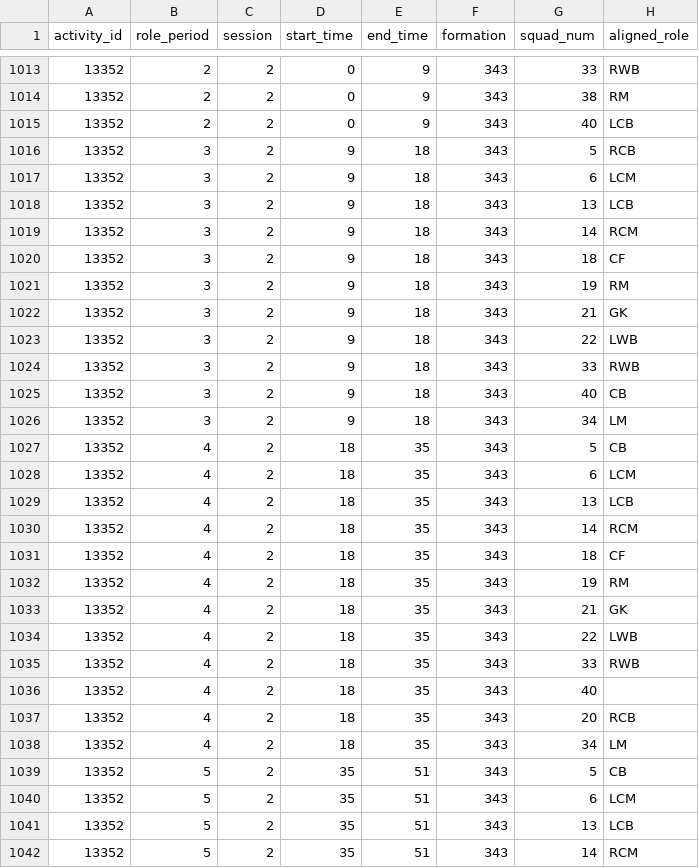
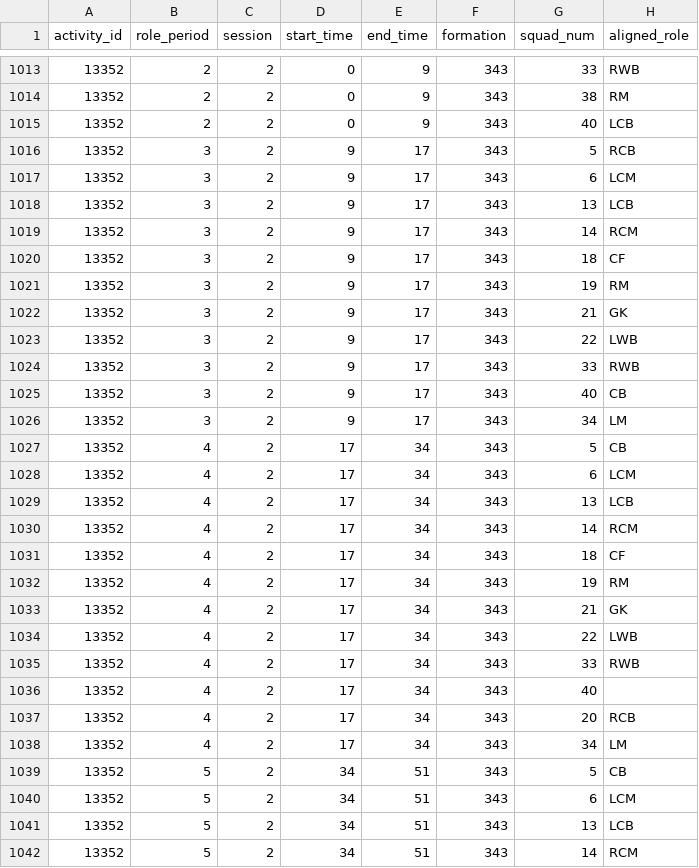
Before and after one commit to pientist/soccercpd, a CSV file: data/role_tags_true.csv, drawn as a sheet; only a part is shown, gaps mark what is left out; the diff covers the shown part only.

Commit message:
[feat][3_model_evaluation] Evaluate role prediction accuracy

```diff
--- a/data/role_tags_true.csv
+++ b/data/role_tags_true.csv
@@ -1015,28 +1015,28 @@ activity_id,role_period,session,start_time,end_time,formation,squad_num,aligned_
 13352,2,2,0,9,343,40,LCB
-13352,3,2,9,18,343,5,RCB
-13352,3,2,9,18,343,6,LCM
-13352,3,2,9,18,343,13,LCB
-13352,3,2,9,18,343,14,RCM
-13352,3,2,9,18,343,18,CF
-13352,3,2,9,18,343,19,RM
-13352,3,2,9,18,343,21,GK
-13352,3,2,9,18,343,22,LWB
-13352,3,2,9,18,343,33,RWB
-13352,3,2,9,18,343,40,CB
-13352,3,2,9,18,343,34,LM
-13352,4,2,18,35,343,5,CB
-13352,4,2,18,35,343,6,LCM
-13352,4,2,18,35,343,13,LCB
-13352,4,2,18,35,343,14,RCM
-13352,4,2,18,35,343,18,CF
-13352,4,2,18,35,343,19,RM
-13352,4,2,18,35,343,21,GK
-13352,4,2,18,35,343,22,LWB
-13352,4,2,18,35,343,33,RWB
-13352,4,2,18,35,343,40,
-13352,4,2,18,35,343,20,RCB
-13352,4,2,18,35,343,34,LM
-13352,5,2,35,51,343,5,CB
-13352,5,2,35,51,343,6,LCM
-13352,5,2,35,51,343,13,LCB
-13352,5,2,35,51,343,14,RCM
+13352,3,2,9,17,343,5,RCB
+13352,3,2,9,17,343,6,LCM
+13352,3,2,9,17,343,13,LCB
+13352,3,2,9,17,343,14,RCM
+13352,3,2,9,17,343,18,CF
+13352,3,2,9,17,343,19,RM
+13352,3,2,9,17,343,21,GK
+13352,3,2,9,17,343,22,LWB
+13352,3,2,9,17,343,33,RWB
+13352,3,2,9,17,343,40,CB
+13352,3,2,9,17,343,34,LM
+13352,4,2,17,34,343,5,CB
+13352,4,2,17,34,343,6,LCM
+13352,4,2,17,34,343,13,LCB
+13352,4,2,17,34,343,14,RCM
+13352,4,2,17,34,343,18,CF
+13352,4,2,17,34,343,19,RM
+13352,4,2,17,34,343,21,GK
+13352,4,2,17,34,343,22,LWB
+13352,4,2,17,34,343,33,RWB
+13352,4,2,17,34,343,40,
+13352,4,2,17,34,343,20,RCB
+13352,4,2,17,34,343,34,LM
+13352,5,2,34,51,343,5,CB
+13352,5,2,34,51,343,6,LCM
+13352,5,2,34,51,343,13,LCB
+13352,5,2,34,51,343,14,RCM
```
Also changed, not shown: 1 added row, 1 removed row and 7 edited cells elsewhere in this file, 3 other files.
